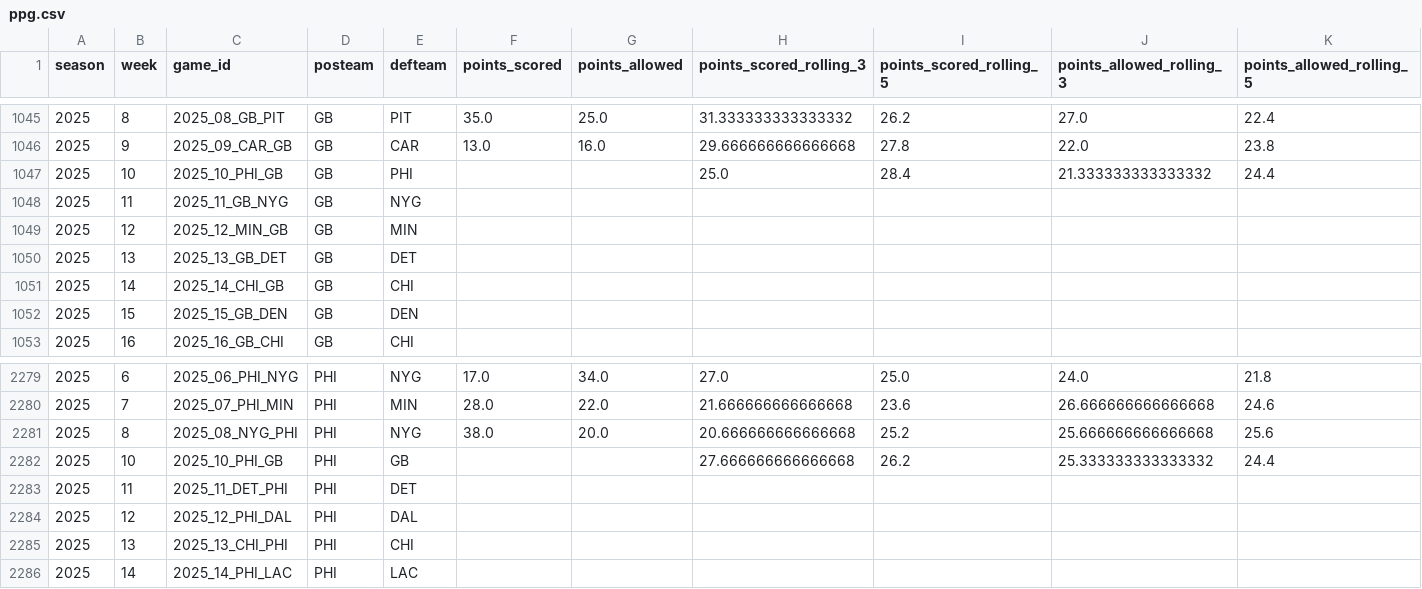
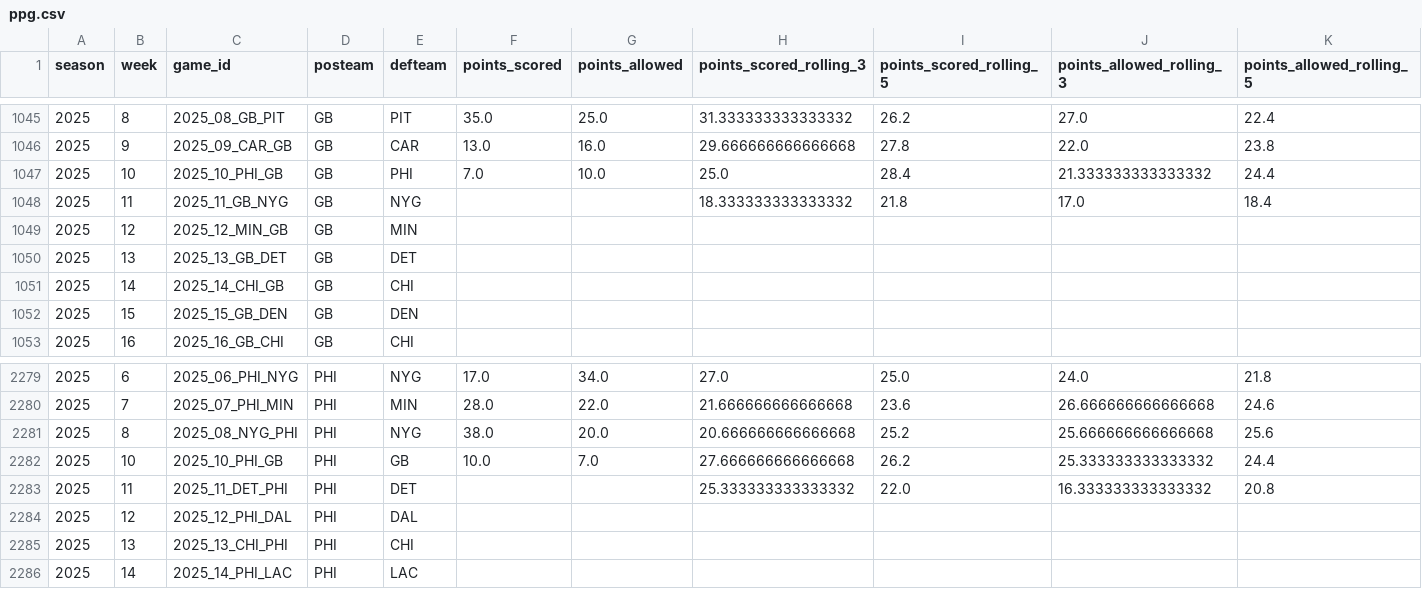
Before and after one commit to veerpclemson/better-stats-predictor, a CSV file: backend/data_pulling/ppg.csv, drawn as a sheet; only a part is shown, gaps mark what is left out.

```diff
--- a/backend/data_pulling/ppg.csv
+++ b/backend/data_pulling/ppg.csv
@@ -1046,4 +1046,4 @@ season,week,game_id,posteam,defteam,points_scored,points_allowed,points_scored_r
 2025,9,2025_09_CAR_GB,GB,CAR,13.0,16.0,29.666666666666668,27.8,22.0,23.8
-2025,10,2025_10_PHI_GB,GB,PHI,,,25.0,28.4,21.333333333333332,24.4
-2025,11,2025_11_GB_NYG,GB,NYG,,,,,,
+2025,10,2025_10_PHI_GB,GB,PHI,7.0,10.0,25.0,28.4,21.333333333333332,24.4
+2025,11,2025_11_GB_NYG,GB,NYG,,,18.333333333333332,21.8,17.0,18.4
 2025,12,2025_12_MIN_GB,GB,MIN,,,,,,
@@ -2281,4 +2281,4 @@ season,week,game_id,posteam,defteam,points_scored,points_allowed,points_scored_r
 2025,8,2025_08_NYG_PHI,PHI,NYG,38.0,20.0,20.666666666666668,25.2,25.666666666666668,25.6
-2025,10,2025_10_PHI_GB,PHI,GB,,,27.666666666666668,26.2,25.333333333333332,24.4
-2025,11,2025_11_DET_PHI,PHI,DET,,,,,,
+2025,10,2025_10_PHI_GB,PHI,GB,10.0,7.0,27.666666666666668,26.2,25.333333333333332,24.4
+2025,11,2025_11_DET_PHI,PHI,DET,,,25.333333333333332,22.0,16.333333333333332,20.8
 2025,12,2025_12_PHI_DAL,PHI,DAL,,,,,,
```
Also changed, not shown: backend/data_pulling/QBs.csv, backend/data_pulling/all_defense.csv, 8 other files.
